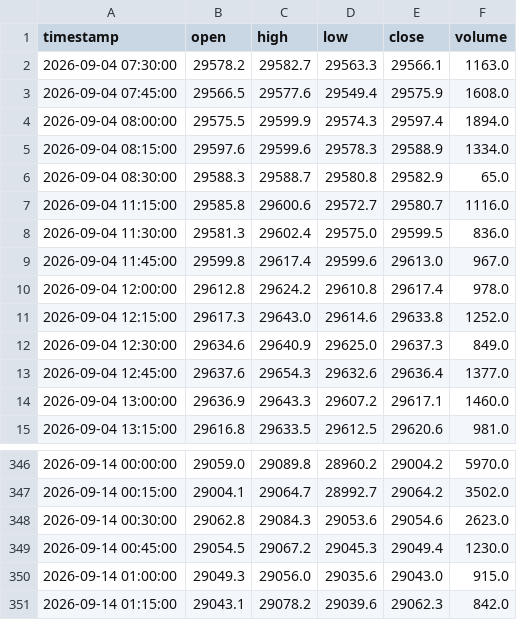
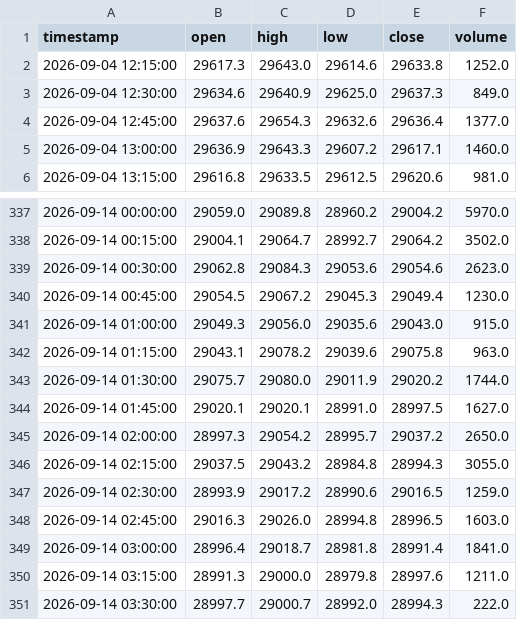
Before and after one commit to SASCilore/jarvistradelikeaboss, a CSV file: state/nasdaq_price_history.csv, drawn as a sheet; only a part is shown, gaps mark what is left out.

```diff
--- a/state/nasdaq_price_history.csv
+++ b/state/nasdaq_price_history.csv
@@ -1,11 +1,2 @@
 timestamp,open,high,low,close,volume
-2026-09-04 07:30:00,29578.2,29582.7,29563.3,29566.1,1163.0
-2026-09-04 07:45:00,29566.5,29577.6,29549.4,29575.9,1608.0
-2026-09-04 08:00:00,29575.5,29599.9,29574.3,29597.4,1894.0
-2026-09-04 08:15:00,29597.6,29599.6,29578.3,29588.9,1334.0
-2026-09-04 08:30:00,29588.3,29588.7,29580.8,29582.9,65.0
-2026-09-04 11:15:00,29585.8,29600.6,29572.7,29580.7,1116.0
-2026-09-04 11:30:00,29581.3,29602.4,29575.0,29599.5,836.0
-2026-09-04 11:45:00,29599.8,29617.4,29599.6,29613.0,967.0
-2026-09-04 12:00:00,29612.8,29624.2,29610.8,29617.4,978.0
 2026-09-04 12:15:00,29617.3,29643.0,29614.6,29633.8,1252.0
@@ -350,2 +341,11 @@ timestamp,open,high,low,close,volume
 2026-09-14 01:00:00,29049.3,29056.0,29035.6,29043.0,915.0
-2026-09-14 01:15:00,29043.1,29078.2,29039.6,29062.3,842.0
+2026-09-14 01:15:00,29043.1,29078.2,29039.6,29075.8,963.0
+2026-09-14 01:30:00,29075.7,29080.0,29011.9,29020.2,1744.0
+2026-09-14 01:45:00,29020.1,29020.1,28991.0,28997.5,1627.0
+2026-09-14 02:00:00,28997.3,29054.2,28995.7,29037.2,2650.0
+2026-09-14 02:15:00,29037.5,29043.2,28984.8,28994.3,3055.0
+2026-09-14 02:30:00,28993.9,29017.2,28990.6,29016.5,1259.0
+2026-09-14 02:45:00,29016.3,29026.0,28994.8,28996.5,1603.0
+2026-09-14 03:00:00,28996.4,29018.7,28981.8,28991.4,1841.0
+2026-09-14 03:15:00,28991.3,29000.0,28979.8,28997.6,1211.0
+2026-09-14 03:30:00,28997.7,29000.7,28992.0,28994.3,222.0
```
Also changed, not shown: state/nasdaq_daily_history.csv, state/nasdaq_equity_history.csv, 1 other file.
